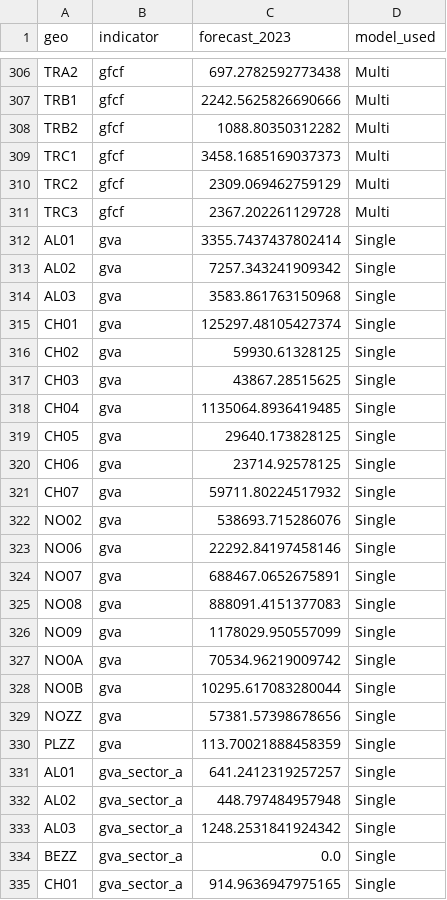
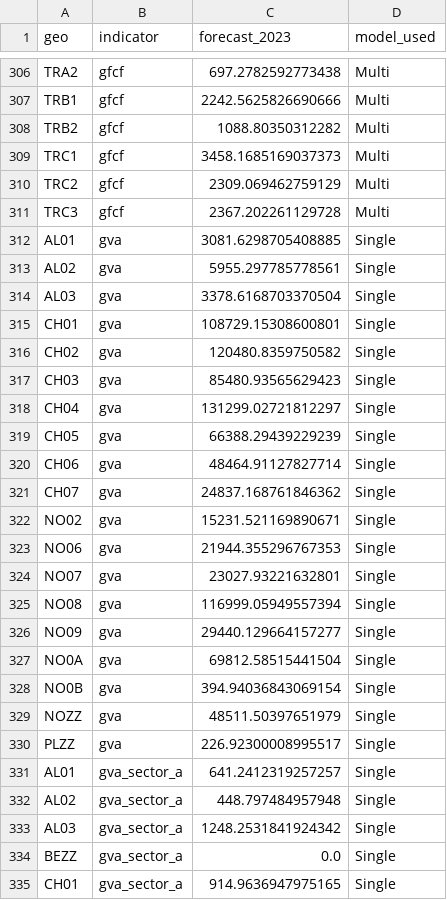
Before and after one commit to SophiaVei/Eurostat-GDP-Forecasts, a CSV file: results/ensemble/forecasts_2023.csv, drawn as a sheet; only a part is shown, gaps mark what is left out.

```diff
--- a/results/ensemble/forecasts_2023.csv
+++ b/results/ensemble/forecasts_2023.csv
@@ -311,21 +311,21 @@ TRC2,gfcf,2309.069462759129,Multi
 TRC3,gfcf,2367.202261129728,Multi
-AL01,gva,3355.7437437802414,Single
-AL02,gva,7257.343241909342,Single
-AL03,gva,3583.861763150968,Single
-CH01,gva,125297.48105427374,Single
-CH02,gva,59930.61328125,Single
-CH03,gva,43867.28515625,Single
-CH04,gva,1135064.8936419485,Single
-CH05,gva,29640.173828125,Single
-CH06,gva,23714.92578125,Single
-CH07,gva,59711.80224517932,Single
-NO02,gva,538693.715286076,Single
-NO06,gva,22292.84197458146,Single
-NO07,gva,688467.0652675891,Single
-NO08,gva,888091.4151377083,Single
-NO09,gva,1178029.950557099,Single
-NO0A,gva,70534.96219009742,Single
-NO0B,gva,10295.617083280044,Single
-NOZZ,gva,57381.57398678656,Single
-PLZZ,gva,113.70021888458359,Single
+AL01,gva,3081.6298705408885,Single
+AL02,gva,5955.297785778561,Single
+AL03,gva,3378.6168703370504,Single
+CH01,gva,108729.15308600801,Single
+CH02,gva,120480.8359750582,Single
+CH03,gva,85480.93565629423,Single
+CH04,gva,131299.02721812297,Single
+CH05,gva,66388.29439229239,Single
+CH06,gva,48464.91127827714,Single
+CH07,gva,24837.168761846362,Single
+NO02,gva,15231.521169890671,Single
+NO06,gva,21944.355296767353,Single
+NO07,gva,23027.93221632801,Single
+NO08,gva,116999.05949557394,Single
+NO09,gva,29440.129664157277,Single
+NO0A,gva,69812.58515441504,Single
+NO0B,gva,394.94036843069154,Single
+NOZZ,gva,48511.50397651979,Single
+PLZZ,gva,226.92300008995517,Single
 AL01,gva_sector_a,641.2412319257257,Single
```
Also changed, not shown: results/detailed_metrics.csv, results/ensemble/indicator_comparison.csv, 8 other files.
